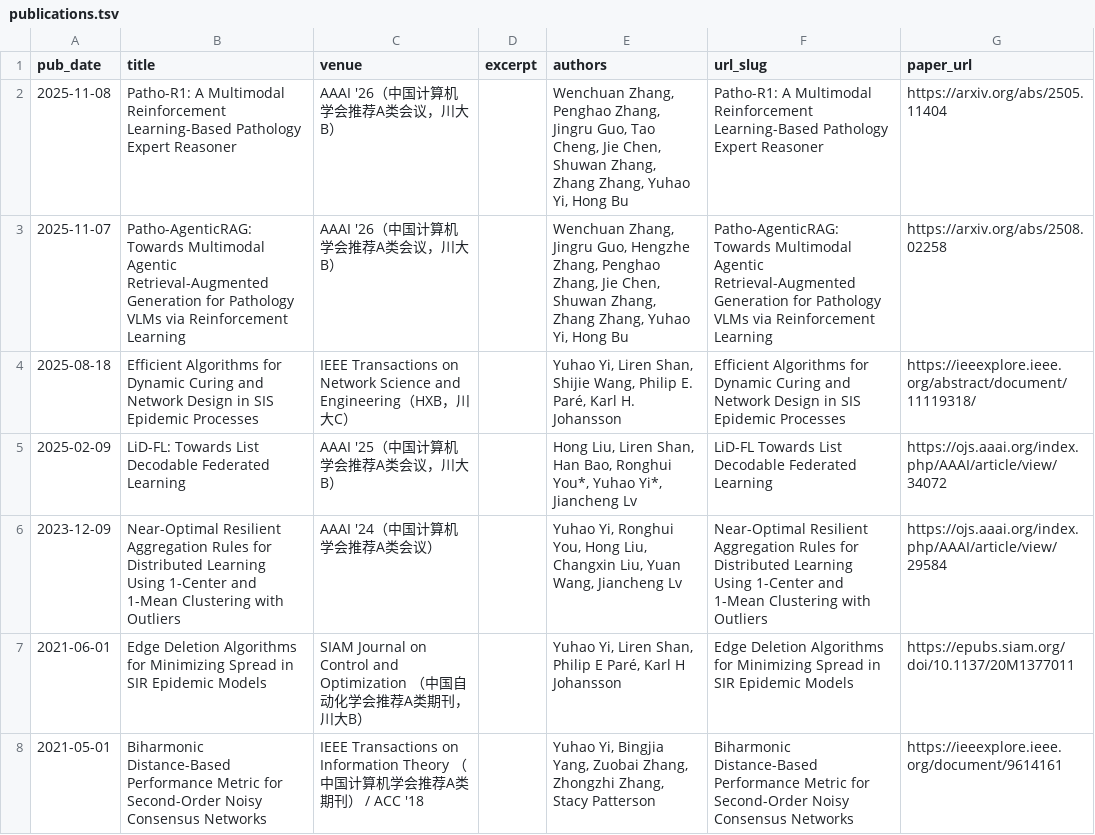
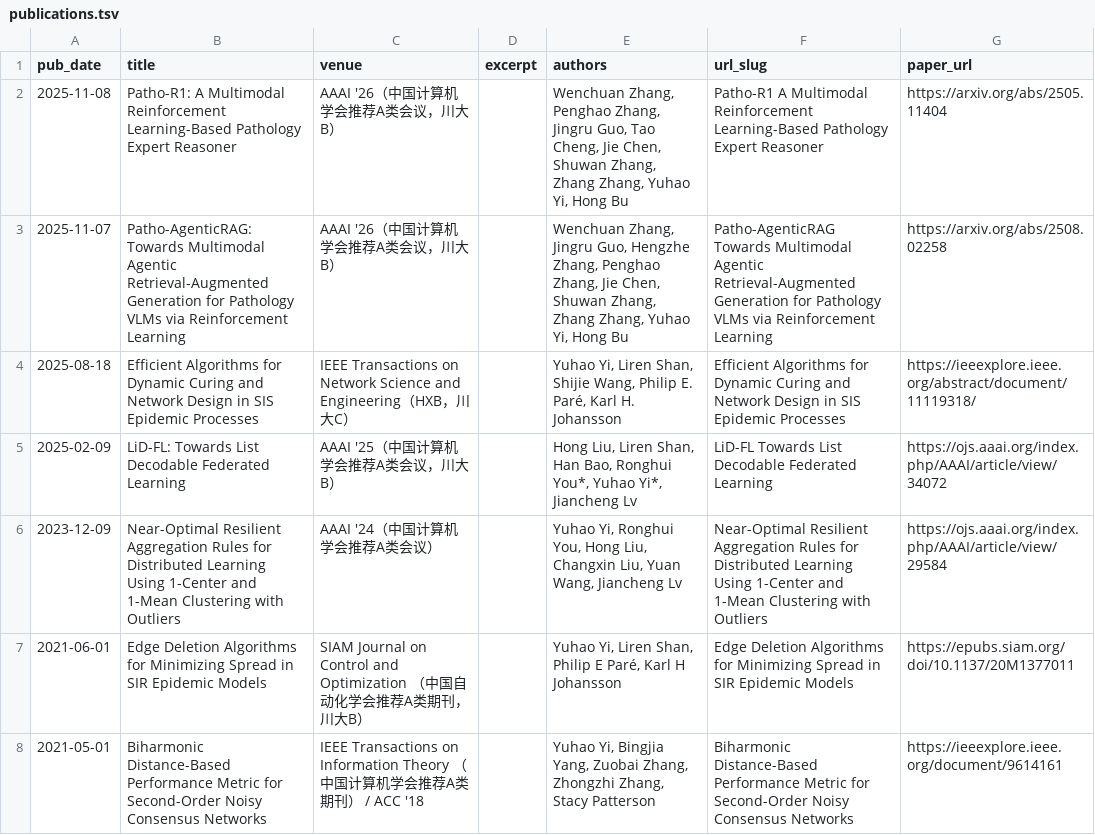
Before and after one commit to yhyi15/yhyi15.github.io, a TSV file: markdown_generator/publications.tsv, drawn as a sheet; only a part is shown.

```diff
--- a/markdown_generator/publications.tsv
+++ b/markdown_generator/publications.tsv
@@ -1,4 +1,4 @@
 pub_date	title	venue	excerpt	authors	url_slug	paper_url
-2025-11-08	Patho-R1: A Multimodal Reinforcement Learning-Based Pathology Expert Reasoner	AAAI '26（中国计算机学会推荐A类会议，川大B）		"Wenchuan Zhang, Penghao Zhang, Jingru Guo, Tao Cheng, Jie Chen, Shuwan Zhang, Zhang Zhang, Yuhao Yi, Hong Bu"	Patho-R1: A Multimodal Reinforcement Learning-Based Pathology Expert Reasoner	https://arxiv.org/abs/2505.11404
-2025-11-07	Patho-AgenticRAG: Towards Multimodal Agentic Retrieval-Augmented Generation for Pathology VLMs via Reinforcement Learning	AAAI '26（中国计算机学会推荐A类会议，川大B）		"Wenchuan Zhang, Jingru Guo, Hengzhe Zhang, Penghao Zhang, Jie Chen, Shuwan Zhang, Zhang Zhang, Yuhao Yi, Hong Bu"	Patho-AgenticRAG: Towards Multimodal Agentic Retrieval-Augmented Generation for Pathology VLMs via Reinforcement Learning	https://arxiv.org/abs/2508.02258
+2025-11-08	Patho-R1: A Multimodal Reinforcement Learning-Based Pathology Expert Reasoner	AAAI '26（中国计算机学会推荐A类会议，川大B）		"Wenchuan Zhang, Penghao Zhang, Jingru Guo, Tao Cheng, Jie Chen, Shuwan Zhang, Zhang Zhang, Yuhao Yi, Hong Bu"	Patho-R1 A Multimodal Reinforcement Learning-Based Pathology Expert Reasoner	https://arxiv.org/abs/2505.11404
+2025-11-07	Patho-AgenticRAG: Towards Multimodal Agentic Retrieval-Augmented Generation for Pathology VLMs via Reinforcement Learning	AAAI '26（中国计算机学会推荐A类会议，川大B）		"Wenchuan Zhang, Jingru Guo, Hengzhe Zhang, Penghao Zhang, Jie Chen, Shuwan Zhang, Zhang Zhang, Yuhao Yi, Hong Bu"	Patho-AgenticRAG Towards Multimodal Agentic Retrieval-Augmented Generation for Pathology VLMs via Reinforcement Learning	https://arxiv.org/abs/2508.02258
 2025-08-18	Efficient Algorithms for Dynamic Curing and Network Design in SIS Epidemic Processes	IEEE Transactions on Network Science and Engineering（HXB，川大C）		"Yuhao Yi, Liren Shan, Shijie Wang, Philip E. Paré, Karl H. Johansson"	Efficient Algorithms for Dynamic Curing and Network Design in SIS Epidemic Processes	https://ieeexplore.ieee.org/abstract/document/11119318/
```
Also changed, not shown: 2 other files.
